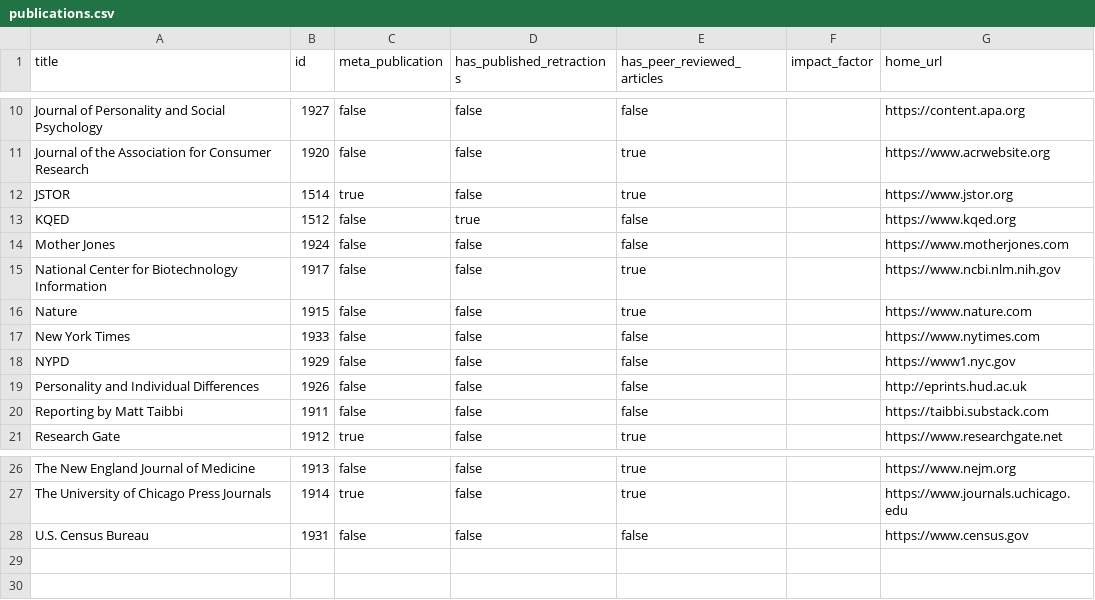
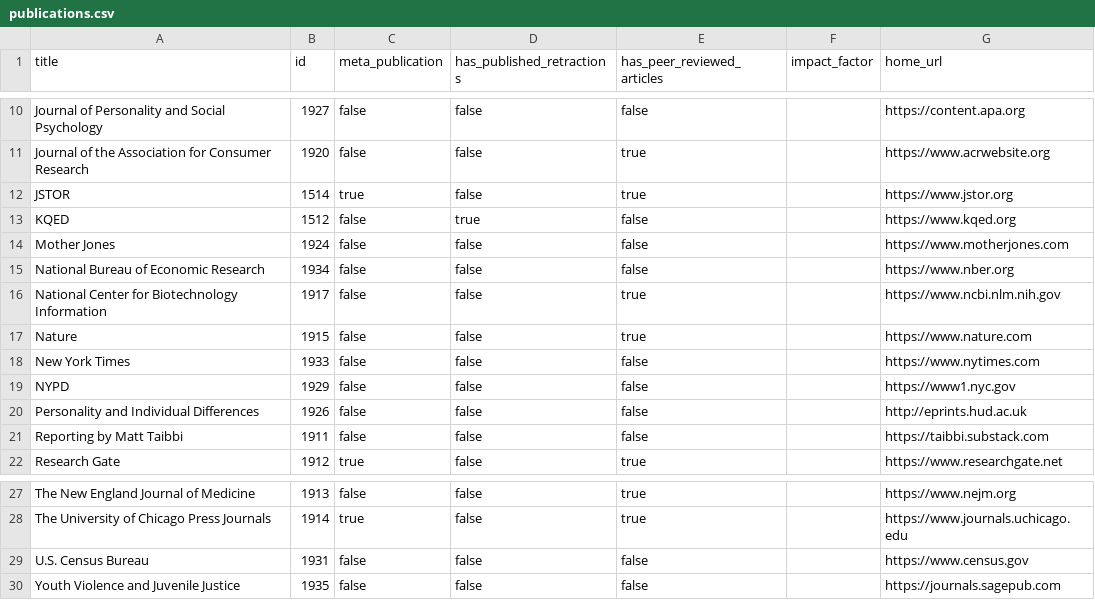
Before and after one commit to convus/legacy-convus_content, a CSV file: publications.csv, drawn as a sheet; only a part is shown, gaps mark what is left out; the diff names each change by its address in the sheet, - before the commit and + after, or states it on an @@ line.

```diff
--- a/publications.csv
+++ b/publications.csv
+row 15: National Bureau of Economic Research | 1934 | false | false | false |  | https://www.nber.org
+row 30: Youth Violence and Juvenile Justice | 1935 | false | false | false |  | https://journals.sagepub.com
```
Also changed, not shown: tags.csv.
